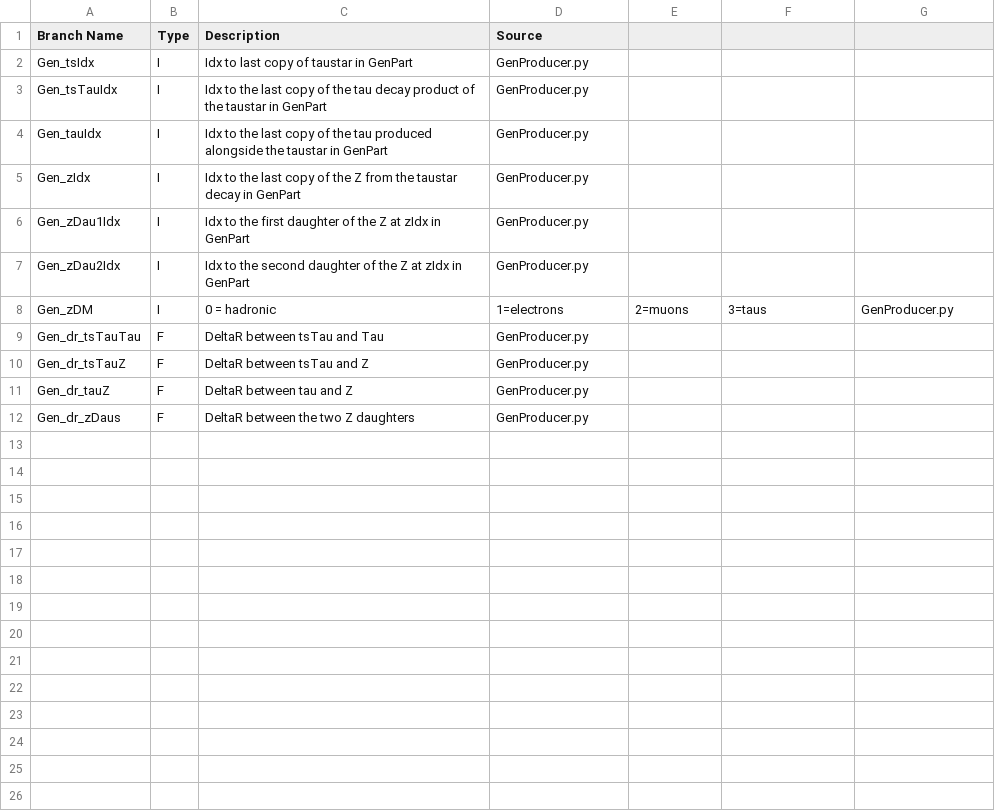
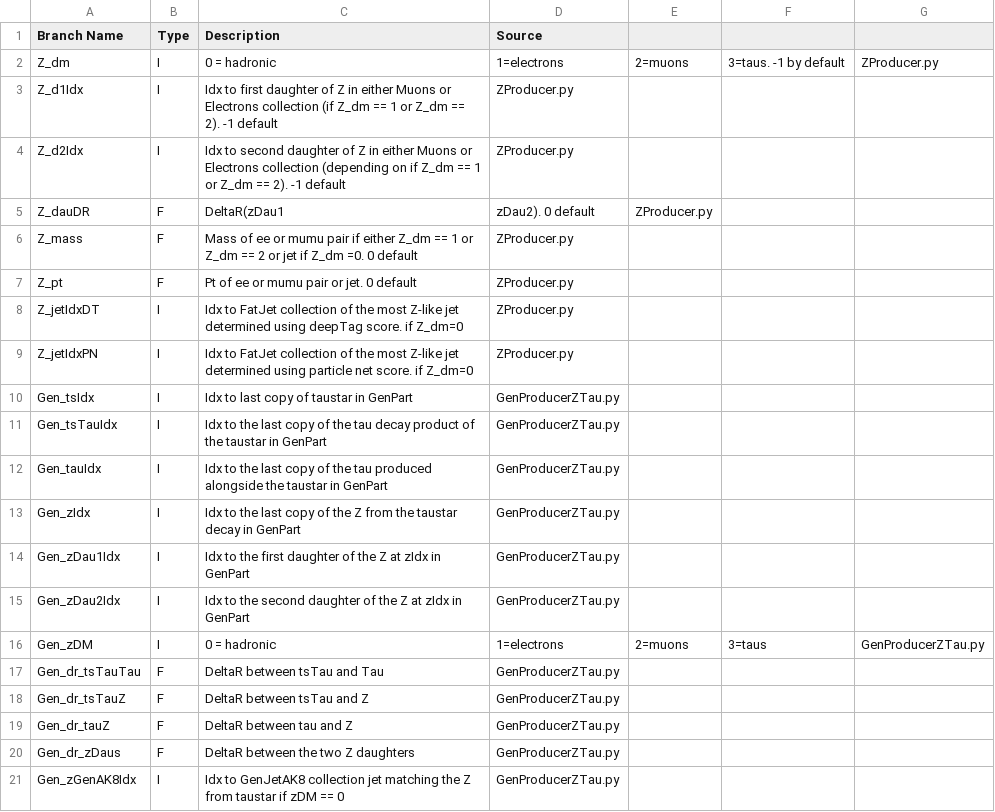
Before and after one commit to 99bbarton/TaustarToTauTauZ, a CSV file: branchList.csv, drawn as a sheet.

Commit message:
Added Z->AK8 jet finding at both GEN and reco level. Expanded allowed comments on branch list builder

```diff
--- a/branchList.csv
+++ b/branchList.csv
@@ -1,12 +1,21 @@
 Branch Name, Type, Description, Source
-Gen_tsIdx, I, Idx to last copy of taustar in GenPart, GenProducer.py
-Gen_tsTauIdx, I, Idx to the last copy of the tau decay product of the taustar in GenPart, GenProducer.py
-Gen_tauIdx, I, Idx to the last copy of the tau produced alongside the taustar in GenPart, GenProducer.py
-Gen_zIdx, I, Idx to the last copy of the Z from the taustar decay in GenPart, GenProducer.py
-Gen_zDau1Idx, I, Idx to the first daughter of the Z at zIdx in GenPart, GenProducer.py
-Gen_zDau2Idx, I, Idx to the second daughter of the Z at zIdx in GenPart, GenProducer.py
-Gen_zDM, I, 0 = hadronic, 1=electrons, 2=muons, 3=taus, GenProducer.py
-Gen_dr_tsTauTau, F, DeltaR between tsTau and Tau, GenProducer.py
-Gen_dr_tsTauZ, F, DeltaR between tsTau and Z, GenProducer.py
-Gen_dr_tauZ, F, DeltaR between tau and Z, GenProducer.py
-Gen_dr_zDaus, F, DeltaR between the two Z daughters, GenProducer.py
+Z_dm, I, 0 = hadronic, 1=electrons, 2=muons, 3=taus. -1 by default, ZProducer.py
+Z_d1Idx, I, Idx to first daughter of Z in either Muons or Electrons collection (if Z_dm == 1 or Z_dm == 2). -1 default, ZProducer.py
+Z_d2Idx, I, Idx to second daughter of Z in either Muons or Electrons collection (depending on if Z_dm == 1 or Z_dm == 2). -1 default, ZProducer.py
+Z_dauDR, F, DeltaR(zDau1, zDau2). 0 default, ZProducer.py
+Z_mass, F, Mass of ee or mumu pair if either Z_dm == 1 or Z_dm == 2 or jet if Z_dm =0. 0 default, ZProducer.py
+Z_pt, F, Pt of ee or mumu pair or jet. 0 default, ZProducer.py
+Z_jetIdxDT, I, Idx to FatJet collection of the most Z-like jet determined using deepTag score. if Z_dm=0, ZProducer.py
+Z_jetIdxPN, I, Idx to FatJet collection of the most Z-like jet determined using particle net score. if Z_dm=0, ZProducer.py
+Gen_tsIdx, I, Idx to last copy of taustar in GenPart, GenProducerZTau.py
+Gen_tsTauIdx, I, Idx to the last copy of the tau decay product of the taustar in GenPart, GenProducerZTau.py
+Gen_tauIdx, I, Idx to the last copy of the tau produced alongside the taustar in GenPart, GenProducerZTau.py
+Gen_zIdx, I, Idx to the last copy of the Z from the taustar decay in GenPart, GenProducerZTau.py
+Gen_zDau1Idx, I, Idx to the first daughter of the Z at zIdx in GenPart, GenProducerZTau.py
+Gen_zDau2Idx, I, Idx to the second daughter of the Z at zIdx in GenPart, GenProducerZTau.py
+Gen_zDM, I, 0 = hadronic, 1=electrons, 2=muons, 3=taus, GenProducerZTau.py
+Gen_dr_tsTauTau, F, DeltaR between tsTau and Tau, GenProducerZTau.py
+Gen_dr_tsTauZ, F, DeltaR between tsTau and Z, GenProducerZTau.py
+Gen_dr_tauZ, F, DeltaR between tau and Z, GenProducerZTau.py
+Gen_dr_zDaus, F, DeltaR between the two Z daughters, GenProducerZTau.py
+Gen_zGenAK8Idx, I, Idx to GenJetAK8 collection jet matching the Z from taustar if zDM == 0, GenProducerZTau.py
```
Also changed, not shown: 2 other files.
